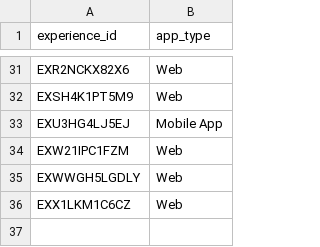
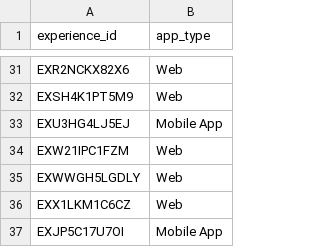
Before and after one commit to angelatanbbc/angela_bbc, a CSV file: dbt/seeds/experience_app_type.csv, drawn as a sheet; only a part is shown, gaps mark what is left out; the diff names each change by its address in the sheet, - before the commit and + after, or states it on an @@ line.

Commit message:
Added Katty Kay Experience

```diff
--- a/dbt/seeds/experience_app_type.csv
+++ b/dbt/seeds/experience_app_type.csv
+row 37: EXJP5C17U7OI | Mobile App
```
